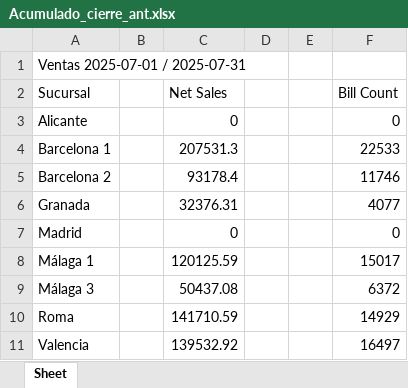
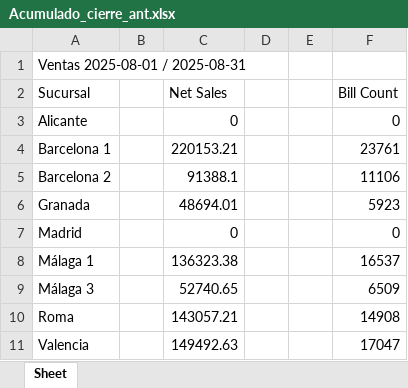
Before and after one commit to blasglen/luccianos-reporte-europa, an Excel workbook: Acumulado_cierre_ant.xlsx, sheet Sheet, drawn as a sheet; values as stored, in another font and other column widths than the file's, no borders; the diff names each change by its address in the sheet, - before the commit and + after, or states it on an @@ line.

Commit message:
Cierre mensual 2026-08 [skip ci]

```diff
--- a/Acumulado_cierre_ant.xlsx (sheet Sheet)
+++ b/Acumulado_cierre_ant.xlsx (sheet Sheet)
-A1 (Sucursal): Ventas 2025-07-01 / 2025-07-31
+A1 (Sucursal): Ventas 2025-08-01 / 2025-08-31
-C4 (Net Sales): 207531.3
+C4 (Net Sales): 220153.21
-F4 (Bill Count): 22533
+F4 (Bill Count): 23761
-C5 (Net Sales): 93178.4
+C5 (Net Sales): 91388.1
-F5 (Bill Count): 11746
+F5 (Bill Count): 11106
-C6 (Net Sales): 32376.31
+C6 (Net Sales): 48694.01
-F6 (Bill Count): 4077
+F6 (Bill Count): 5923
-C8 (Net Sales): 120125.59
+C8 (Net Sales): 136323.38
-F8 (Bill Count): 15017
+F8 (Bill Count): 16537
-C9 (Net Sales): 50437.08
+C9 (Net Sales): 52740.65
-F9 (Bill Count): 6372
+F9 (Bill Count): 6509
-C10 (Net Sales): 141710.59
+C10 (Net Sales): 143057.21
-F10 (Bill Count): 14929
+F10 (Bill Count): 14908
-C11 (Net Sales): 139532.92
+C11 (Net Sales): 149492.63
-F11 (Bill Count): 16497
+F11 (Bill Count): 17047
```
Also changed, not shown: 4 other files.
